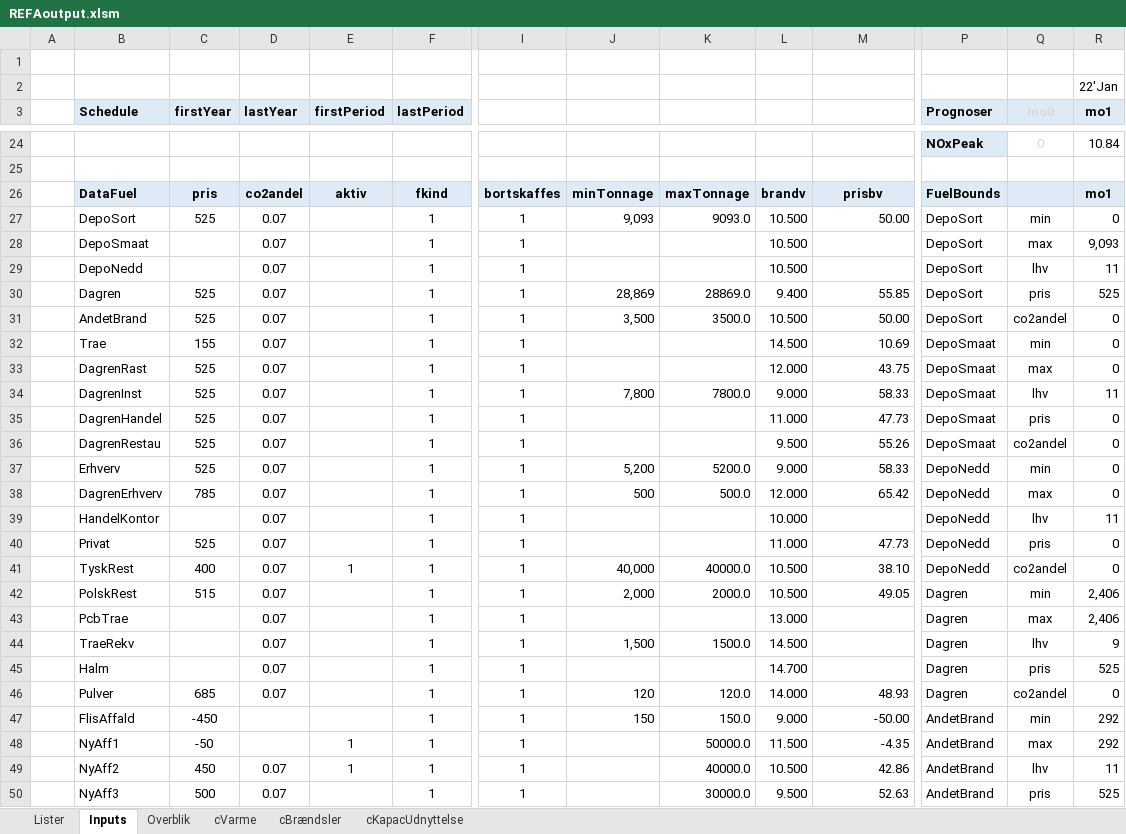
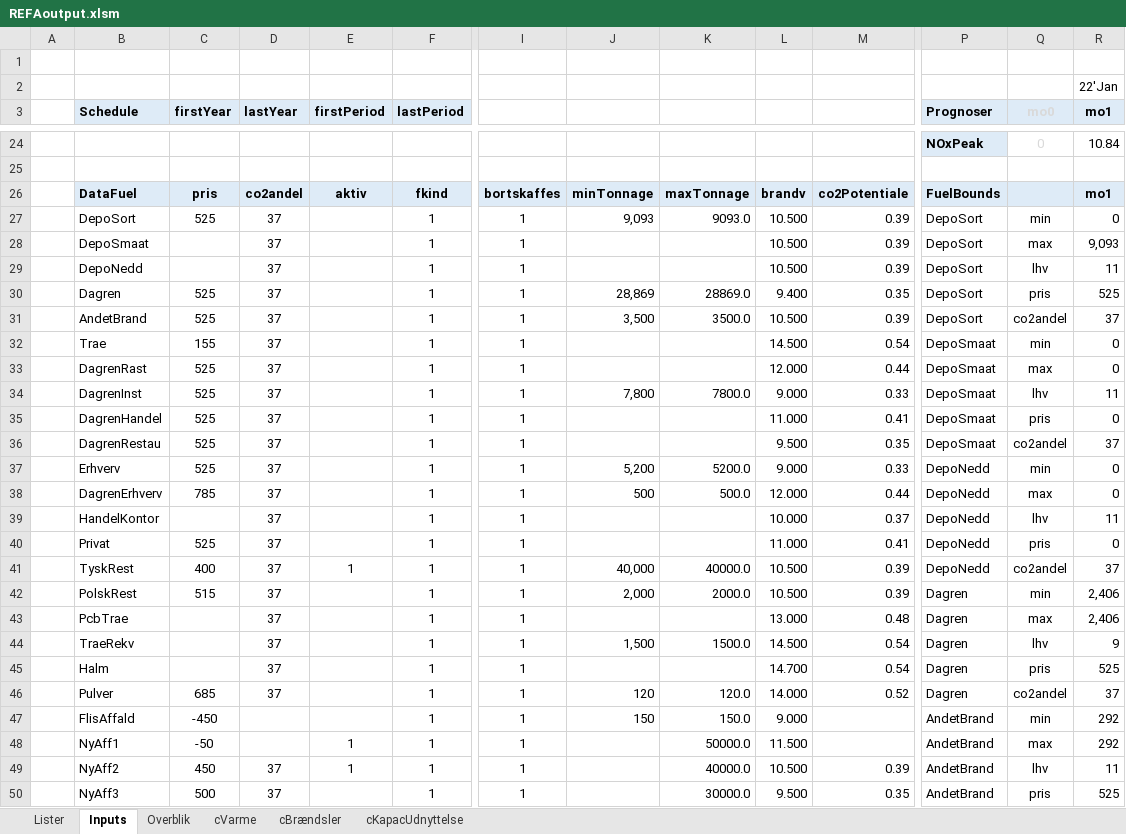
Before and after one commit to AddedValues/REFA_Affald, an Excel workbook: GAMS/REFAoutput.xlsm, sheet Inputs, drawn as a sheet; only a part is shown, gaps mark what is left out; values as stored, in another font and other column widths than the file's, no borders; conditional formats not drawn; removed rows and columns are numbered as before the commit, all else as after; rows hold the shown columns only; the diff covers the shown part only; the diff names each change by its address in the sheet, - before the commit and + after, or states it on an @@ line.

```diff
--- a/GAMS/REFAoutput.xlsm (sheet Inputs)
+++ b/GAMS/REFAoutput.xlsm (sheet Inputs)
-M26: prisbv
+M26: co2Potentiale
-D27:D30 (lastYear): 0.07
+D27:D30 (lastYear): 37
-M27: 50.00
+M27: 0.39
-M28:M29: (empty)
+M28:M29: 0.39
-M30: 55.85
+M30: 0.35
-row 31:  | AndetBrand | 525 | 0.07 |  | 1 | 1 | 3,500 | 3500.0 | 10.500 | 50.00 | DepoSort | co2andel | 0
+row 31:  | AndetBrand | 525 | 37 |  | 1 | 1 | 3,500 | 3500.0 | 10.500 | 0.39 | DepoSort | co2andel | 37
-D32:D35 (lastYear): 0.07
+D32:D35 (lastYear): 37
-M32: 10.69
+M32: 0.54
-M33: 43.75
+M33: 0.44
-M34: 58.33
+M34: 0.33
-M35: 47.73
+M35: 0.41
-row 36:  | DagrenRestau | 525 | 0.07 |  | 1 | 1 |  |  | 9.500 | 55.26 | DepoSmaat | co2andel | 0
+row 36:  | DagrenRestau | 525 | 37 |  | 1 | 1 |  |  | 9.500 | 0.35 | DepoSmaat | co2andel | 37
-D37:D40 (lastYear): 0.07
+D37:D40 (lastYear): 37
-M37: 58.33
+M37: 0.33
-M38: 65.42
+M38: 0.44
-M39: (empty)
+M39: 0.37
-M40: 47.73
+M40: 0.41
-row 41:  | TyskRest | 400 | 0.07 | 1 | 1 | 1 | 40,000 | 40000.0 | 10.500 | 38.10 | DepoNedd | co2andel | 0
+row 41:  | TyskRest | 400 | 37 | 1 | 1 | 1 | 40,000 | 40000.0 | 10.500 | 0.39 | DepoNedd | co2andel | 37
-D42:D45 (lastYear): 0.07
+D42:D45 (lastYear): 37
-M42: 49.05
+M42: 0.39
-M43: (empty)
+M43: 0.48
-M44:M45: (empty)
+M44:M45: 0.54
-row 46:  | Pulver | 685 | 0.07 |  | 1 | 1 | 120 | 120.0 | 14.000 | 48.93 | Dagren | co2andel | 0
+row 46:  | Pulver | 685 | 37 |  | 1 | 1 | 120 | 120.0 | 14.000 | 0.52 | Dagren | co2andel | 37
-M47: -50.00
+M47: (empty)
-M48: -4.35
+M48: (empty)
-D49:D50 (lastYear): 0.07
+D49:D50 (lastYear): 37
-M49: 42.86
+M49: 0.39
-M50: 52.63
+M50: 0.35
```
Also changed, not shown: 20 added rows, 20 removed rows and 8 edited cells elsewhere in this sheet, sheet Overblik, formulas that keep their value, charts or pictures, GAMS/REFAinputM.xlsm, 1 other file.
